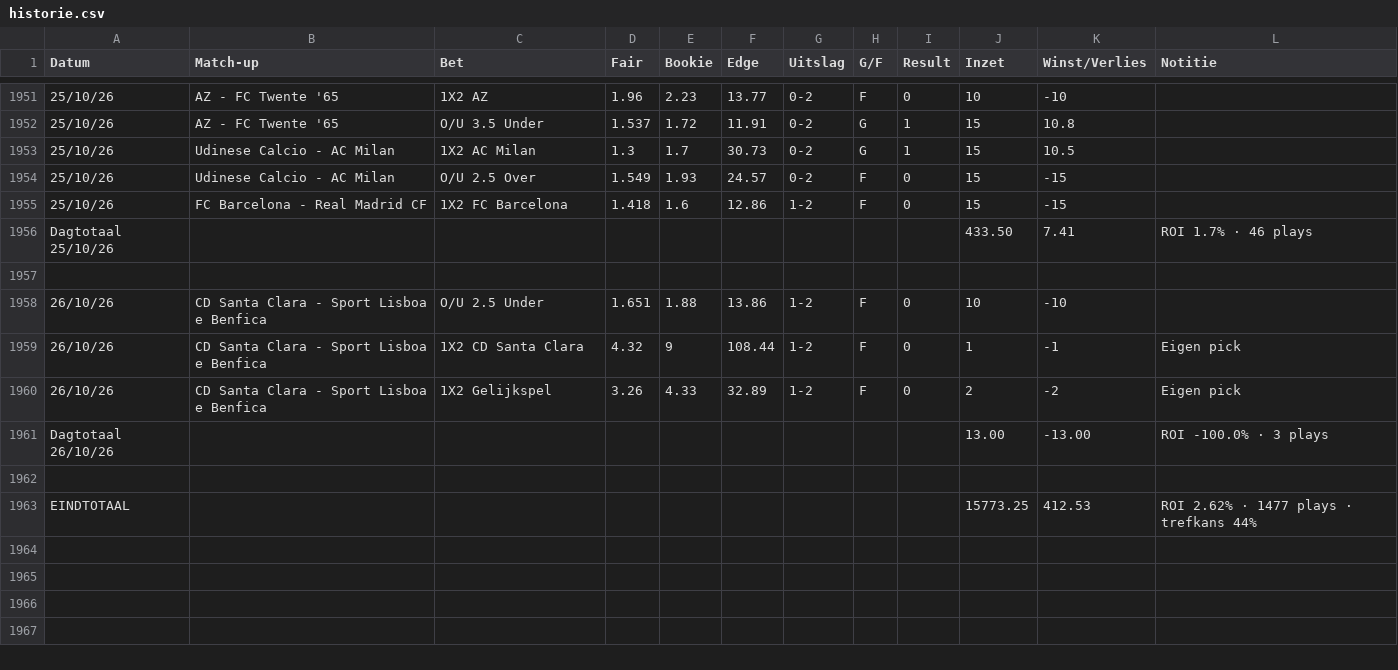
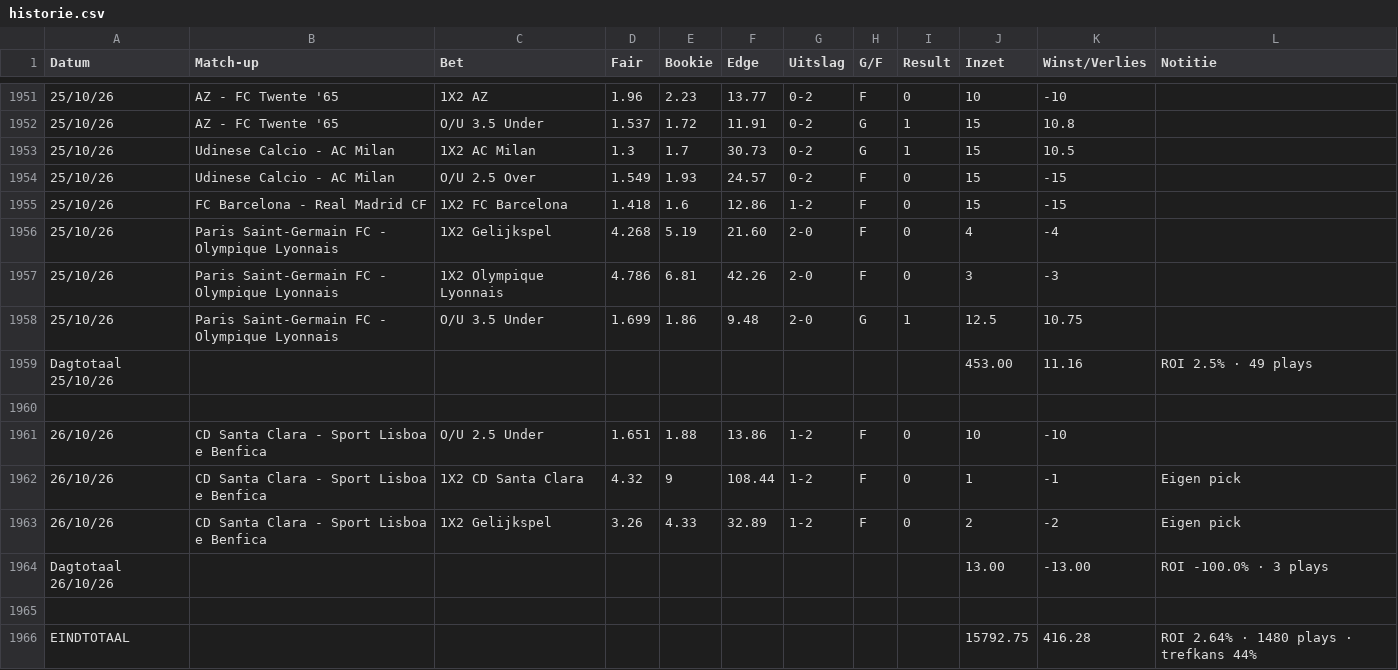
Before and after one commit to Player87887/Johnsballiebets, a CSV file: beheer/historie.csv, drawn as a sheet; only a part is shown, gaps mark what is left out; removed rows and columns are numbered as before the commit, all else as after; the diff names each change by its address in the sheet, - before the commit and + after, or states it on an @@ line.

Commit message:
Historie: history028.csv samengevoegd met beheer/historie.csv

```diff
--- a/beheer/historie.csv
+++ b/beheer/historie.csv
-row 1956: Dagtotaal 25/10/26 |  |  |  |  |  |  |  |  | 433.50 | 7.41 | ROI 1.7% · 46 plays
+row 1956: 25/10/26 | Paris Saint-Germain FC - Olympique Lyonnais | 1X2 Gelijkspel | 4.268 | 5.19 | 21.60 | 2-0 | F | 0 | 4 | -4
+row 1957: 25/10/26 | Paris Saint-Germain FC - Olympique Lyonnais | 1X2 Olympique Lyonnais | 4.786 | 6.81 | 42.26 | 2-0 | F | 0 | 3 | -3
+row 1958: 25/10/26 | Paris Saint-Germain FC - Olympique Lyonnais | O/U 3.5 Under | 1.699 | 1.86 | 9.48 | 2-0 | G | 1 | 12.5 | 10.75
+row 1959: Dagtotaal 25/10/26 |  |  |  |  |  |  |  |  | 453.00 | 11.16 | ROI 2.5% · 49 plays
-row 1963: EINDTOTAAL |  |  |  |  |  |  |  |  | 15773.25 | 412.53 | ROI 2.62% · 1477 plays · trefkans 44%
+row 1966: EINDTOTAAL |  |  |  |  |  |  |  |  | 15792.75 | 416.28 | ROI 2.64% · 1480 plays · trefkans 44%
```
